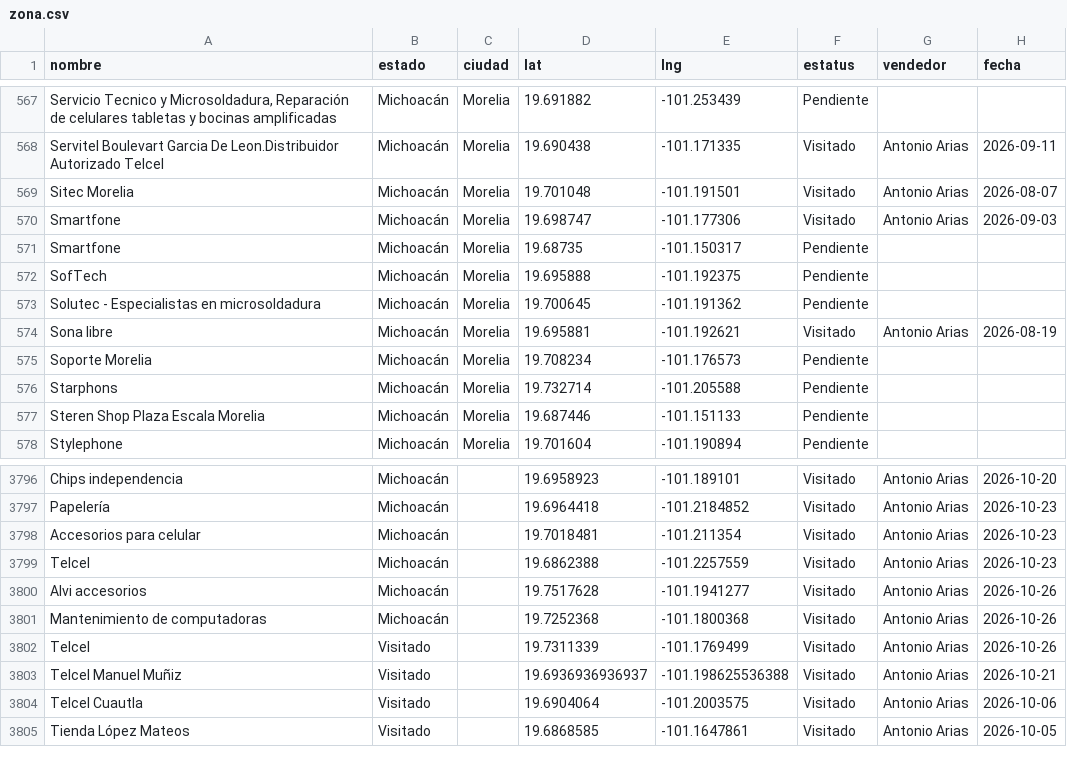
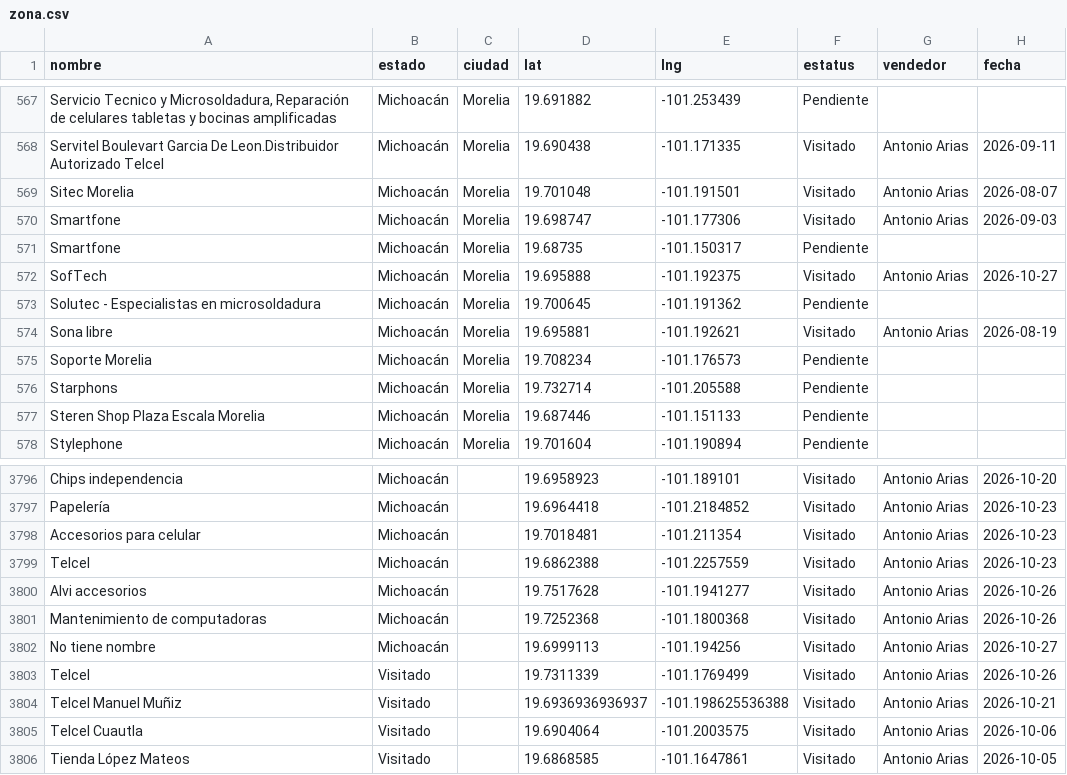
Before and after one commit to EduardoBandeliz/zona-eb, a CSV file: zona.csv, drawn as a sheet; only a part is shown, gaps mark what is left out.

Commit message:
zona.csv 27/Oct 13:07

```diff
--- a/zona.csv
+++ b/zona.csv
@@ -571,3 +571,3 @@ Smartfone,Michoacán,Morelia,19.698747,-101.177306,Visitado,Antonio Arias,2026-0
 Smartfone,Michoacán,Morelia,19.68735,-101.150317,Pendiente,,
-SofTech,Michoacán,Morelia,19.695888,-101.192375,Pendiente,,
+SofTech,Michoacán,Morelia,19.695888,-101.192375,Visitado,Antonio Arias,2026-10-27
 Solutec - Especialistas en microsoldadura,Michoacán,Morelia,19.700645,-101.191362,Pendiente,,
@@ -3801,2 +3801,3 @@ Alvi accesorios,Michoacán,,19.7517628,-101.1941277,Visitado,Antonio Arias,2026-
 Mantenimiento de computadoras,Michoacán,,19.7252368,-101.1800368,Visitado,Antonio Arias,2026-10-26
+No tiene nombre,Michoacán,,19.6999113,-101.194256,Visitado,Antonio Arias,2026-10-27
 Telcel,Visitado,,19.7311339,-101.1769499,Visitado,Antonio Arias,2026-10-26
```
